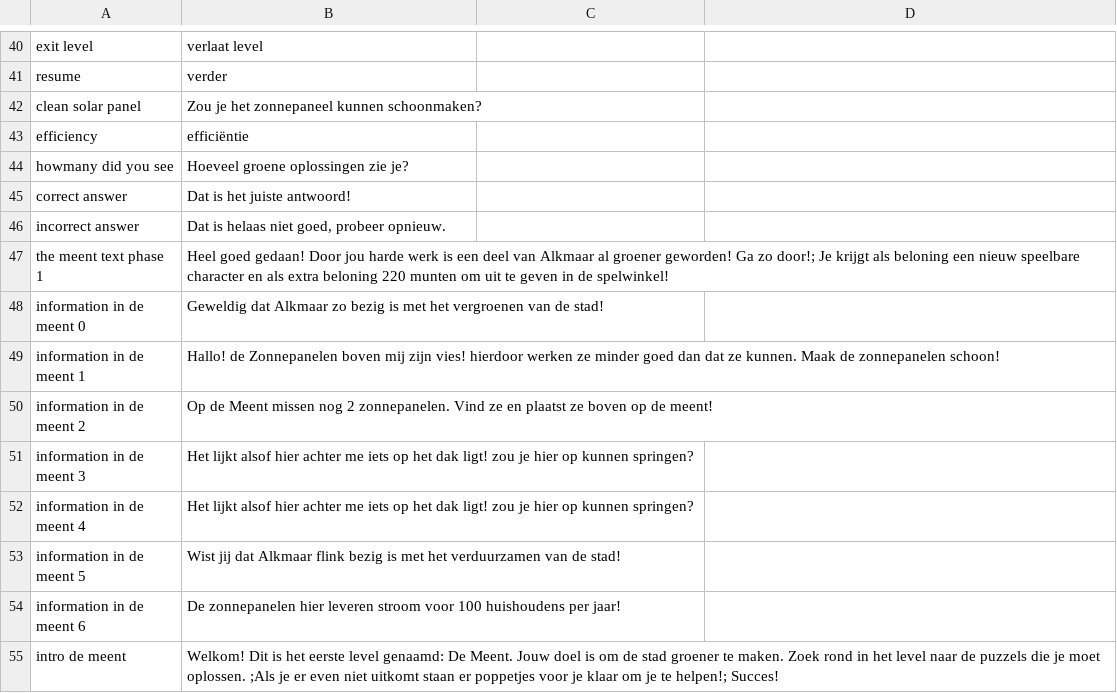
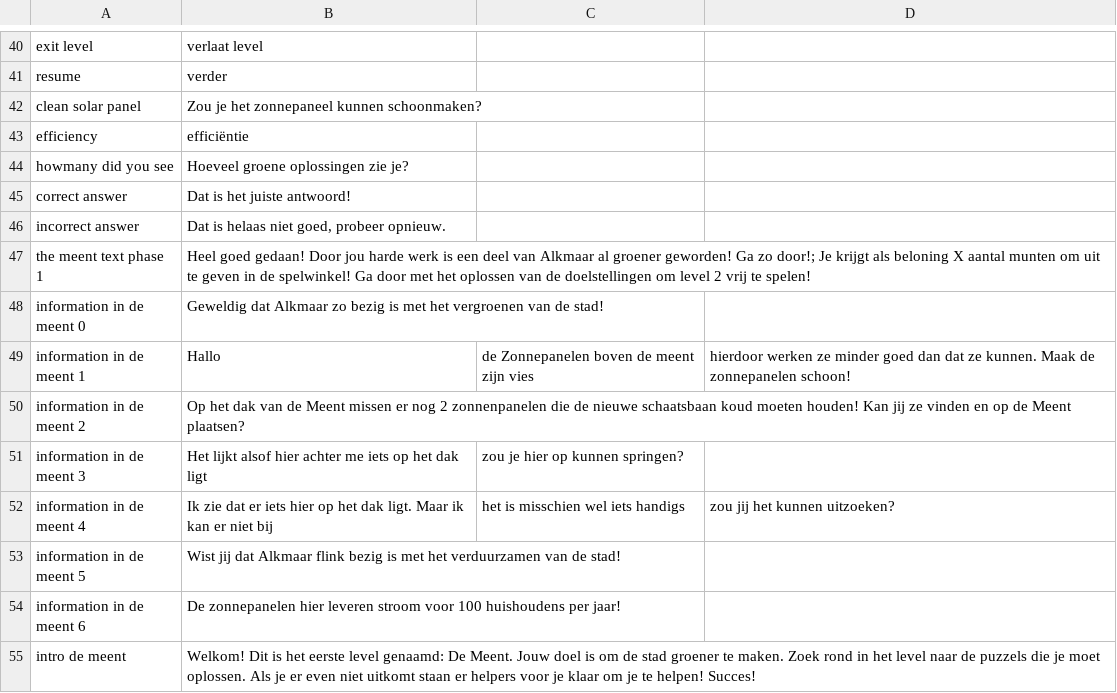
Before and after one commit to roycruiming/greenifyAlkmaar, a CSV file: Basic movement/Assets/Resources/TranslationFiles/Languages/nederlands.csv, drawn as a sheet; only a part is shown, gaps mark what is left out.

```diff
--- a/Basic movement/Assets/Resources/TranslationFiles/Languages/nederlands.csv
+++ b/Basic movement/Assets/Resources/TranslationFiles/Languages/nederlands.csv
@@ -46,10 +46,10 @@ correct answer,Dat is het juiste antwoord!
 incorrect answer,"Dat is helaas niet goed, probeer opnieuw."
-the meent text phase 1,Heel goed gedaan! Door jou harde werk is een deel van Alkmaar al groener geworden! Ga zo door!; Je krijgt als beloning een nieuw speelbare character en als extra beloning 220 munten om uit  te geven in de spelwinkel!
+the meent text phase 1,Heel goed gedaan! Door jou harde werk is een deel van Alkmaar al groener geworden! Ga zo door!; Je krijgt als beloning X aantal munten om uit  te geven in de spelwinkel! Ga door met het oplossen van de doelstellingen om level 2 vrij te spelen!
 information in de meent 0,Geweldig dat Alkmaar zo bezig is met het vergroenen van de stad!
-information in de meent 1,Hallo! de Zonnepanelen boven mij zijn vies! hierdoor werken ze minder goed dan dat ze kunnen. Maak de zonnepanelen schoon!
-information in de meent 2,Op de Meent missen nog 2 zonnepanelen. Vind ze en plaatst ze boven op de meent!
-information in de meent 3,Het lijkt alsof hier achter me iets op het dak ligt! zou je hier op kunnen springen?
-information in de meent 4,Het lijkt alsof hier achter me iets op het dak ligt! zou je hier op kunnen springen?
+information in de meent 1,Hallo, de Zonnepanelen boven de meent zijn vies, hierdoor werken ze minder goed dan dat ze kunnen. Maak de zonnepanelen schoon!
+information in de meent 2,Op het dak van de Meent missen er nog 2 zonnenpanelen die de nieuwe schaatsbaan koud moeten houden! Kan jij ze vinden en op de Meent plaatsen?
+information in de meent 3,Het lijkt alsof hier achter me iets op het dak ligt, zou je hier op kunnen springen?
+information in de meent 4,Ik zie dat er iets hier op het dak ligt. Maar ik kan er niet bij, het is misschien wel iets handigs, zou jij het kunnen uitzoeken?
 information in de meent 5,Wist jij dat Alkmaar flink bezig is met het verduurzamen van de stad!
 information in de meent 6,De zonnepanelen hier leveren stroom voor 100 huishoudens per jaar!
-intro de meent, Welkom! Dit is het eerste level genaamd: De Meent. Jouw doel is om de stad groener te maken. Zoek rond in het level naar de puzzels die je moet oplossen. ;Als je er even niet uitkomt staan er poppetjes voor je klaar om je te helpen!; Succes!
+intro de meent,Welkom! Dit is het eerste level genaamd: De Meent. Jouw doel is om de stad groener te maken. Zoek rond in het level naar de puzzels die je moet oplossen. Als je er even niet uitkomt staan er helpers voor je klaar om je te helpen! Succes!
```
Also changed, not shown: Basic movement/Assets/Resources/TranslationFiles/Languages/english.csv, Basic movement/Assets/Resources/TranslationFiles/translation_keys.csv, 5 other files.
